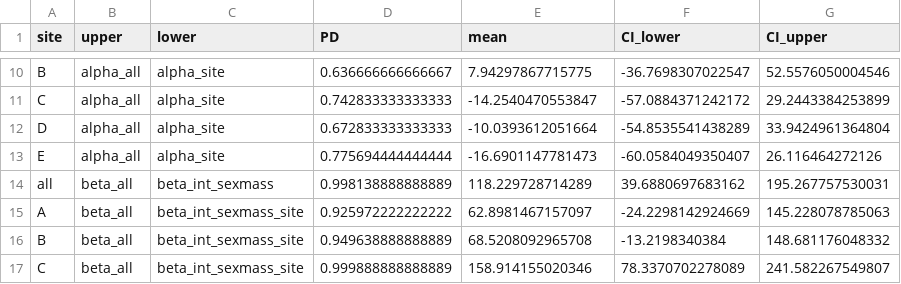
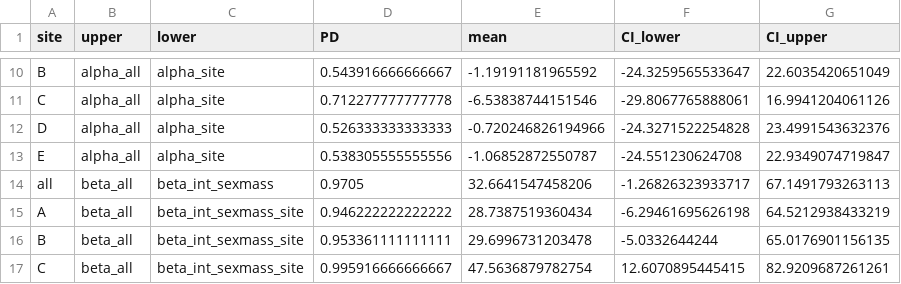
Before and after one commit to AriGrele/hbm, a CSV file: unnamed_hbm.csv, drawn as a sheet; only a part is shown, gaps mark what is left out; the diff covers the shown part only.

```diff
--- a/unnamed_hbm.csv
+++ b/unnamed_hbm.csv
@@ -10,8 +10,8 @@
-"B","alpha_all","alpha_site",0.636666666666667,7.94297867715775,-36.7698307022547,52.5576050004546
-"C","alpha_all","alpha_site",0.742833333333333,-14.2540470553847,-57.0884371242172,29.2443384253899
-"D","alpha_all","alpha_site",0.672833333333333,-10.0393612051664,-54.8535541438289,33.9424961364804
-"E","alpha_all","alpha_site",0.775694444444444,-16.6901147781473,-60.0584049350407,26.116464272126
-"all","beta_all","beta_int_sexmass",0.998138888888889,118.229728714289,39.6880697683162,195.267757530031
-"A","beta_all","beta_int_sexmass_site",0.925972222222222,62.8981467157097,-24.2298142924669,145.228078785063
-"B","beta_all","beta_int_sexmass_site",0.949638888888889,68.5208092965708,-13.2198340384,148.681176048332
-"C","beta_all","beta_int_sexmass_site",0.999888888888889,158.914155020346,78.3370702278089,241.582267549807
+"B","alpha_all","alpha_site",0.543916666666667,-1.19191181965592,-24.3259565533647,22.6035420651049
+"C","alpha_all","alpha_site",0.712277777777778,-6.53838744151546,-29.8067765888061,16.9941204061126
+"D","alpha_all","alpha_site",0.526333333333333,-0.720246826194966,-24.3271522254828,23.4991543632376
+"E","alpha_all","alpha_site",0.538305555555556,-1.06852872550787,-24.551230624708,22.9349074719847
+"all","beta_all","beta_int_sexmass",0.9705,32.6641547458206,-1.26826323933717,67.1491793263113
+"A","beta_all","beta_int_sexmass_site",0.946222222222222,28.7387519360434,-6.29461695626198,64.5212938433219
+"B","beta_all","beta_int_sexmass_site",0.953361111111111,29.6996731203478,-5.0332644244,65.0176901156135
+"C","beta_all","beta_int_sexmass_site",0.995916666666667,47.5636879782754,12.6070895445415,82.9209687261261
```
Also changed, not shown: 64 edited cells elsewhere in this file, 8 other files.
